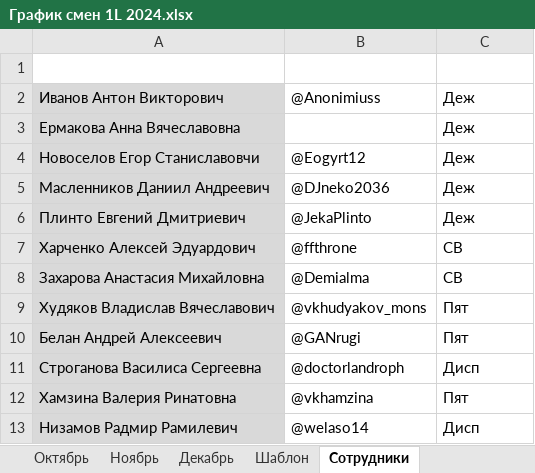
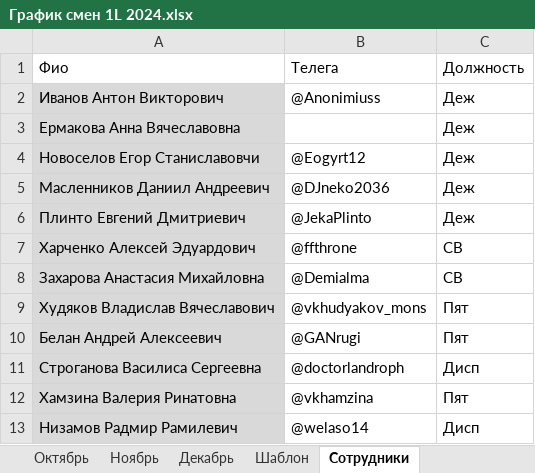
Before and after one commit to DoctorWhoDisco/TagBot, an Excel workbook: uploads/График смен 1L 2024.xlsx, sheet Сотрудники, drawn as a sheet; values as stored, in another font and other column widths than the file's, no borders; the diff names each change by its address in the sheet, - before the commit and + after, or states it on an @@ line.

```diff
--- a/uploads/График смен 1L 2024.xlsx (sheet Сотрудники)
+++ b/uploads/График смен 1L 2024.xlsx (sheet Сотрудники)
-row 1: (empty)
+row 1: Фио | Телега | Должность
```
Also changed, not shown: 3 other files.
